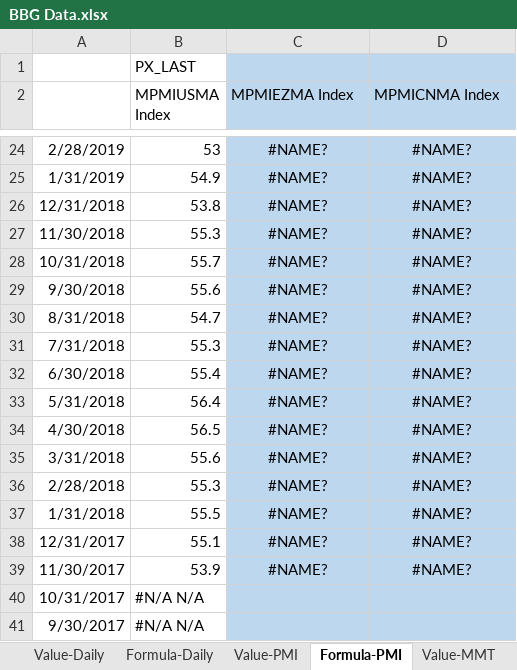
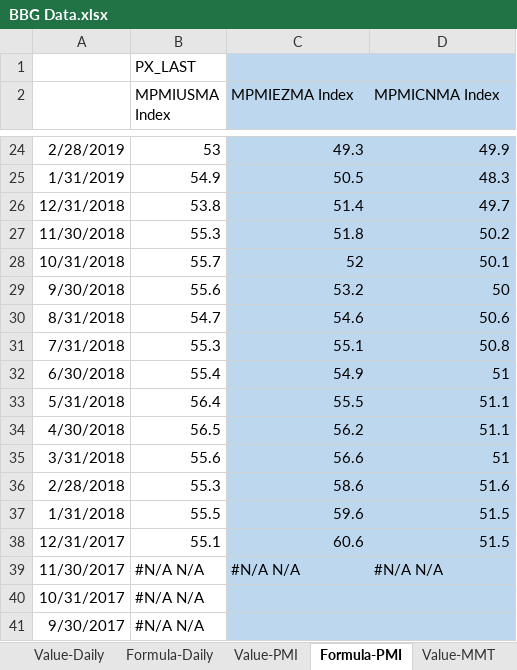
Before and after one commit to DT345/hello-world, an Excel workbook: BBG Data.xlsx, sheet Formula-PMI, drawn as a sheet; only a part is shown, gaps mark what is left out; values as stored, in another font and other column widths than the file's, no borders; the diff covers the shown part only; the diff names each change by its address in the sheet, - before the commit and + after, or states it on an @@ line.

```diff
--- a/BBG Data.xlsx (sheet Formula-PMI)
+++ b/BBG Data.xlsx (sheet Formula-PMI)
-C24:D38 alignment: center
+C24:D38 alignment: right
-C24 (MPMIEZMA Index): #NAME?
+C24 (MPMIEZMA Index): 49.3
-D24 (MPMICNMA Index): #NAME?
+D24 (MPMICNMA Index): 49.9
-C25 (MPMIEZMA Index): #NAME?
+C25 (MPMIEZMA Index): 50.5
-D25 (MPMICNMA Index): #NAME?
+D25 (MPMICNMA Index): 48.3
-C26 (MPMIEZMA Index): #NAME?
+C26 (MPMIEZMA Index): 51.4
-D26 (MPMICNMA Index): #NAME?
+D26 (MPMICNMA Index): 49.7
-C27 (MPMIEZMA Index): #NAME?
+C27 (MPMIEZMA Index): 51.8
-D27 (MPMICNMA Index): #NAME?
+D27 (MPMICNMA Index): 50.2
-C28 (MPMIEZMA Index): #NAME?
+C28 (MPMIEZMA Index): 52
-D28 (MPMICNMA Index): #NAME?
+D28 (MPMICNMA Index): 50.1
-C29 (MPMIEZMA Index): #NAME?
+C29 (MPMIEZMA Index): 53.2
-D29 (MPMICNMA Index): #NAME?
+D29 (MPMICNMA Index): 50
-C30 (MPMIEZMA Index): #NAME?
+C30 (MPMIEZMA Index): 54.6
-D30 (MPMICNMA Index): #NAME?
+D30 (MPMICNMA Index): 50.6
-C31 (MPMIEZMA Index): #NAME?
+C31 (MPMIEZMA Index): 55.1
-D31 (MPMICNMA Index): #NAME?
+D31 (MPMICNMA Index): 50.8
-C32 (MPMIEZMA Index): #NAME?
+C32 (MPMIEZMA Index): 54.9
-D32 (MPMICNMA Index): #NAME?
+D32 (MPMICNMA Index): 51
-C33 (MPMIEZMA Index): #NAME?
+C33 (MPMIEZMA Index): 55.5
-D33:D34 (MPMICNMA Index): #NAME?
+D33:D34 (MPMICNMA Index): 51.1
-C34 (MPMIEZMA Index): #NAME?
+C34 (MPMIEZMA Index): 56.2
-C35 (MPMIEZMA Index): #NAME?
+C35 (MPMIEZMA Index): 56.6
-D35 (MPMICNMA Index): #NAME?
+D35 (MPMICNMA Index): 51
-C36 (MPMIEZMA Index): #NAME?
+C36 (MPMIEZMA Index): 58.6
-D36 (MPMICNMA Index): #NAME?
+D36 (MPMICNMA Index): 51.6
-C37 (MPMIEZMA Index): #NAME?
+C37 (MPMIEZMA Index): 59.6
-D37:D38 (MPMICNMA Index): #NAME?
+D37:D38 (MPMICNMA Index): 51.5
-C38 (MPMIEZMA Index): #NAME?
+C38 (MPMIEZMA Index): 60.6
-B39 (MPMIUSMA Index): 53.9
+B39 (MPMIUSMA Index): #N/A N/A
-C39 (MPMIEZMA Index): #NAME?
+C39 (MPMIEZMA Index): #N/A N/A
-C39:D39 alignment: center
+C39:D39 alignment: left
-D39 (MPMICNMA Index): #NAME?
+D39 (MPMICNMA Index): #N/A N/A
```
Also changed, not shown: 1 added row, 1 removed row, 40 edited cells and cell formats elsewhere in this sheet, sheet Formula-MMT, sheet Formula-Daily, sheet Value-Daily, sheet Value-MMT, sheet Value-PMI, formulas that keep their value, 1 other file.
